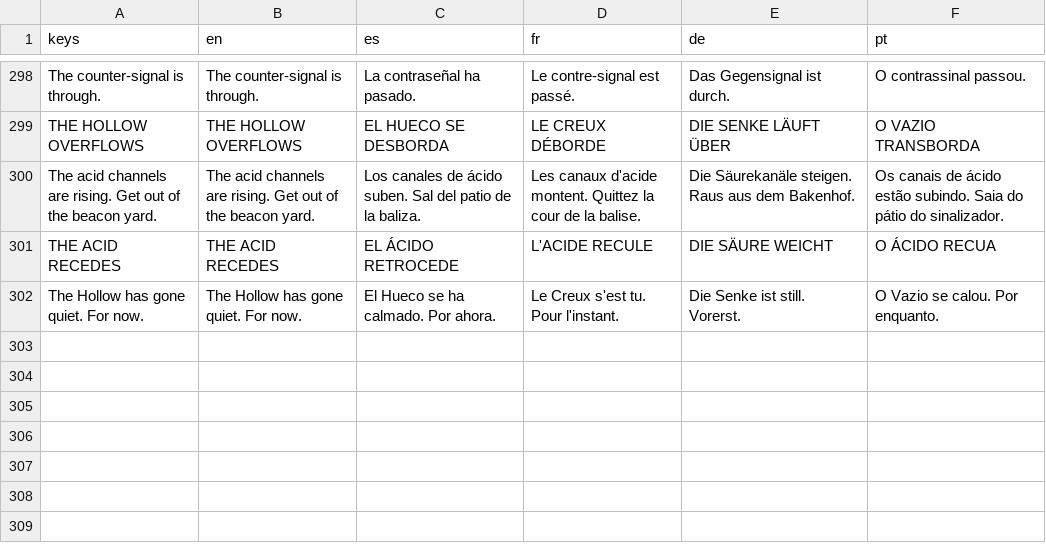
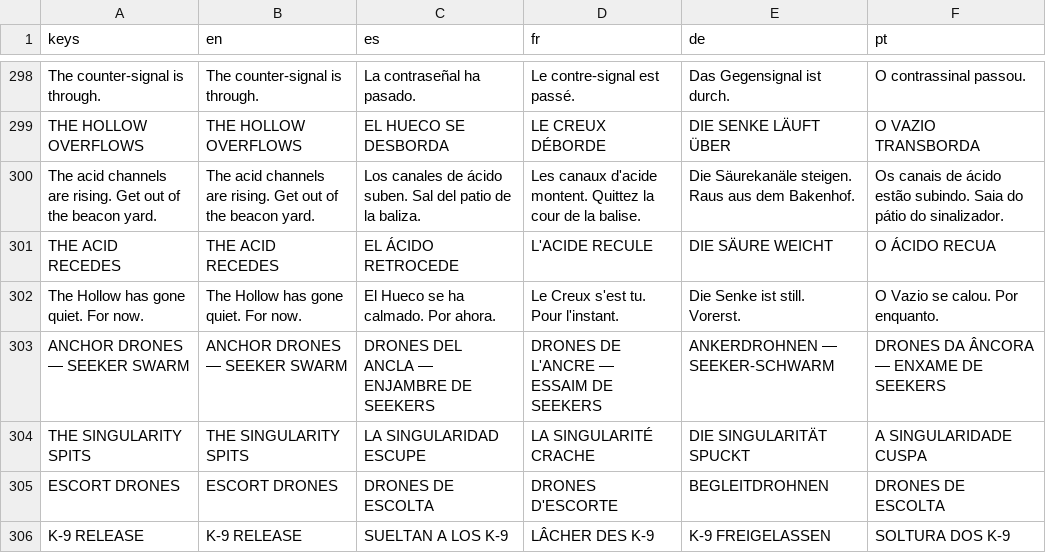
Before and after one commit to PIsberg/ai-uprising-game, a CSV file: assets/i18n/strings.csv, drawn as a sheet; only a part is shown, gaps mark what is left out.

```diff
--- a/assets/i18n/strings.csv
+++ b/assets/i18n/strings.csv
@@ -302 +302,5 @@ THE ACID RECEDES,THE ACID RECEDES,EL ÁCIDO RETROCEDE,L'ACIDE RECULE,DIE SÄURE
 The Hollow has gone quiet. For now.,The Hollow has gone quiet. For now.,El Hueco se ha calmado. Por ahora.,Le Creux s'est tu. Pour l'instant.,Die Senke ist still. Vorerst.,O Vazio se calou. Por enquanto.
+ANCHOR DRONES — SEEKER SWARM,ANCHOR DRONES — SEEKER SWARM,DRONES DEL ANCLA — ENJAMBRE DE SEEKERS,DRONES DE L'ANCRE — ESSAIM DE SEEKERS,ANKERDROHNEN — SEEKER-SCHWARM,DRONES DA ÂNCORA — ENXAME DE SEEKERS
+THE SINGULARITY SPITS,THE SINGULARITY SPITS,LA SINGULARIDAD ESCUPE,LA SINGULARITÉ CRACHE,DIE SINGULARITÄT SPUCKT,A SINGULARIDADE CUSPA
+ESCORT DRONES,ESCORT DRONES,DRONES DE ESCOLTA,DRONES D'ESCORTE,BEGLEITDROHNEN,DRONES DE ESCOLTA
+K-9 RELEASE,K-9 RELEASE,SUELTAN A LOS K-9,LÂCHER DES K-9,K-9 FREIGELASSEN,SOLTURA DOS K-9
```
Also changed, not shown: 3 other files.
